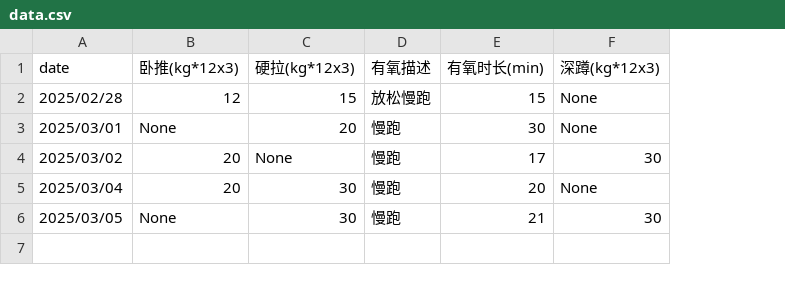
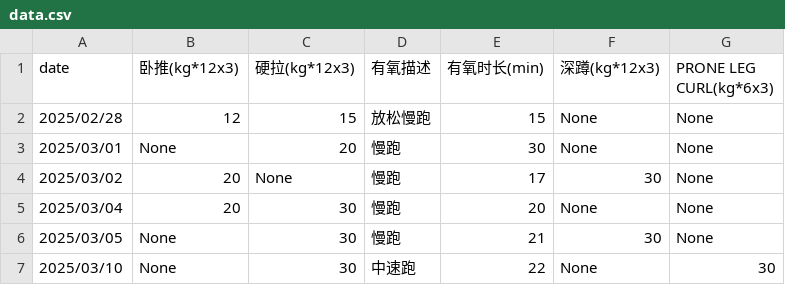
Before and after one commit to RaDsZ2z/sports, a CSV file: data.csv, drawn as a sheet; the diff names each change by its address in the sheet, - before the commit and + after, or states it on an @@ line.

```diff
--- a/data.csv
+++ b/data.csv
+column G (PRONE LEG CURL(kg*6x3)), rows 2-6: all None
+row 7: 2025/03/10 | None | 30 | 中速跑 | 22 | None | 30
```
Also changed, not shown: 1 other file.
